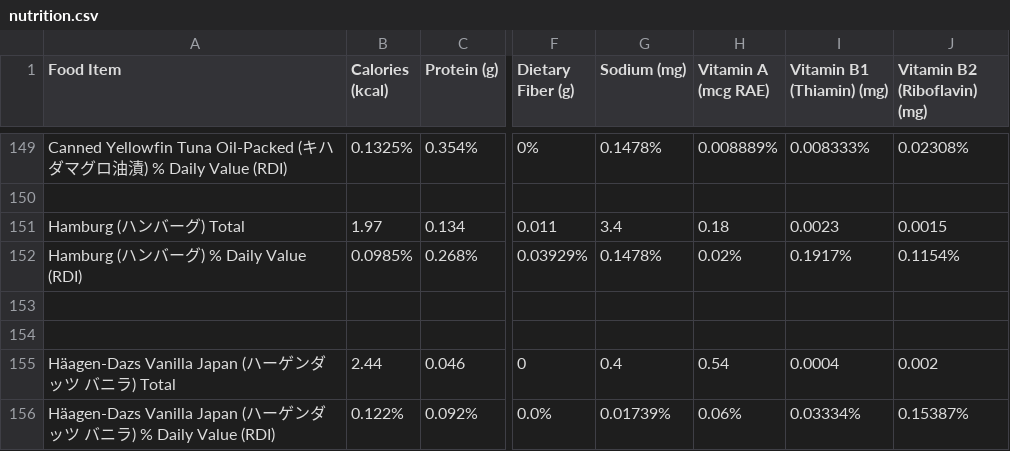
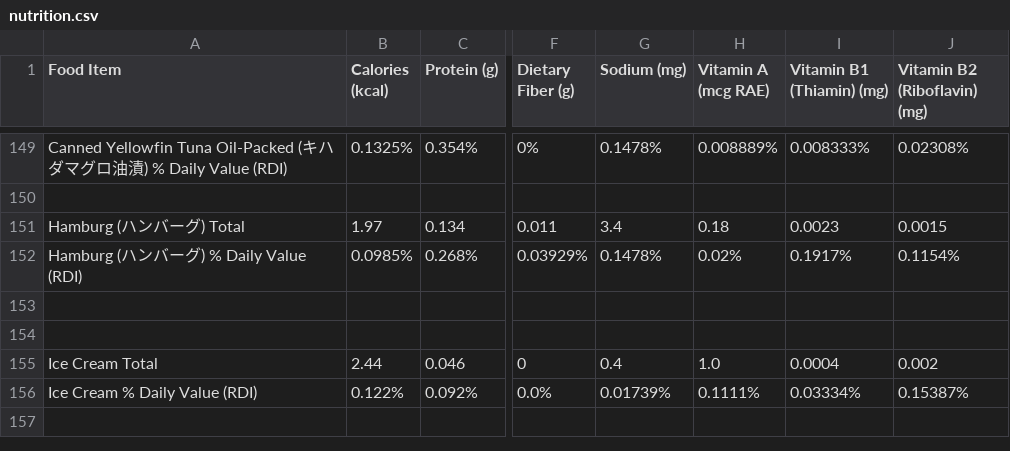
Before and after one commit to natoen/nutrition, a CSV file: nutrition.csv, drawn as a sheet; only a part is shown, gaps mark what is left out; the diff names each change by its address in the sheet, - before the commit and + after, or states it on an @@ line.

```diff
--- a/nutrition.csv
+++ b/nutrition.csv
-A155 (Food Item): Häagen-Dazs Vanilla Japan (ハーゲンダッツ バニラ) Total
+A155 (Food Item): Ice Cream Total
-H155 (Vitamin A (mcg RAE)): 0.54
+H155 (Vitamin A (mcg RAE)): 1.0
-A156 (Food Item): Häagen-Dazs Vanilla Japan (ハーゲンダッツ バニラ) % Daily Value (RDI)
+A156 (Food Item): Ice Cream % Daily Value (RDI)
-H156 (Vitamin A (mcg RAE)): 0.06%
+H156 (Vitamin A (mcg RAE)): 0.1111%
```
Also changed, not shown: visualizer/public/nutrition.csv, 4 other files.
